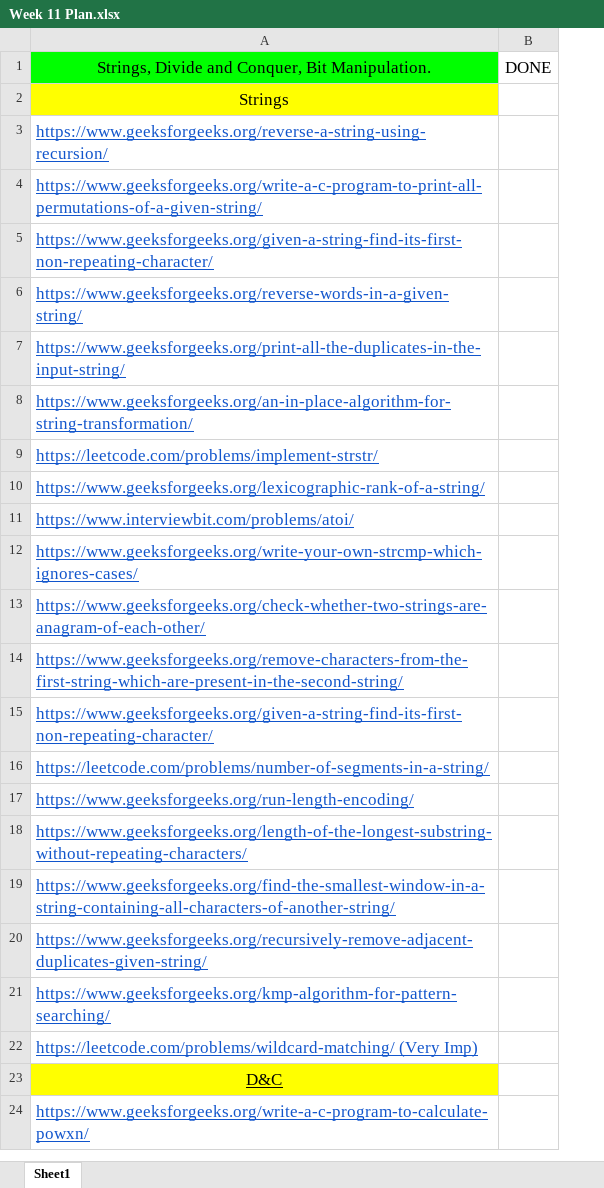
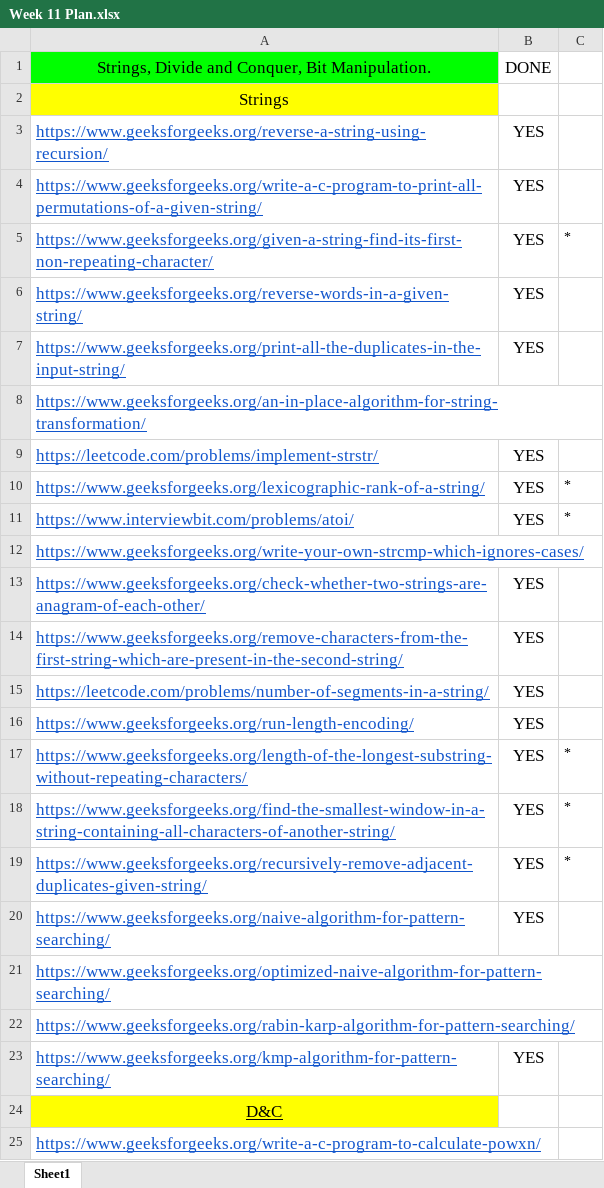
Before and after one commit to yash56244/DSA, an Excel workbook: Week 11/Week 11 Plan.xlsx, sheet Sheet1, drawn as a sheet; only a part is shown; values as stored, in another font and other column widths than the file's, no borders; removed rows and columns are numbered as before the commit, all else as after; the diff names each change by its address in the sheet, - before the commit and + after, or states it on an @@ line.

Commit message:
completed strings

```diff
--- a/Week 11/Week 11 Plan.xlsx (sheet Sheet1)
+++ b/Week 11/Week 11 Plan.xlsx (sheet Sheet1)
-column B, row 1: DONE
+column B, rows 1-19: DONE |  | YES | YES | YES | YES | YES |  | YES | YES | YES |  | YES | YES | YES | YES | YES | YES | YES; row 23: YES
+column C, rows 5-19: * |  |  |  |  | * | * |  |  |  |  |  | * | * | *
-row 15: https://www.geeksforgeeks.org/given-a-string-find-its-first-non-repeating-character/
+row 20: https://www.geeksforgeeks.org/naive-algorithm-for-pattern-searching/ | YES
+row 21: https://www.geeksforgeeks.org/optimized-naive-algorithm-for-pattern-searching/
+row 22: https://www.geeksforgeeks.org/rabin-karp-algorithm-for-pattern-searching/
-row 22: https://leetcode.com/problems/wildcard-matching/ (Very Imp)
```
Also changed, not shown: Week 9/Week 9 -DP.xlsx, 21 other files.
